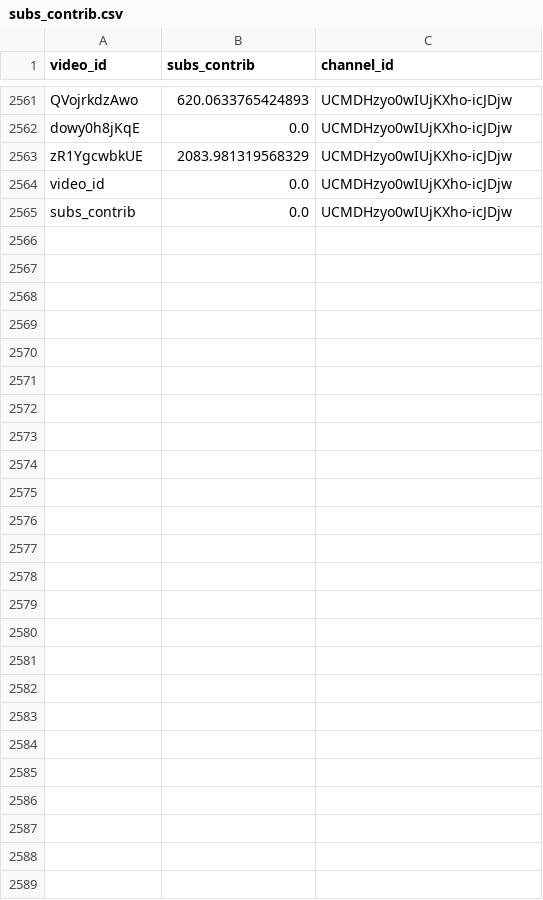
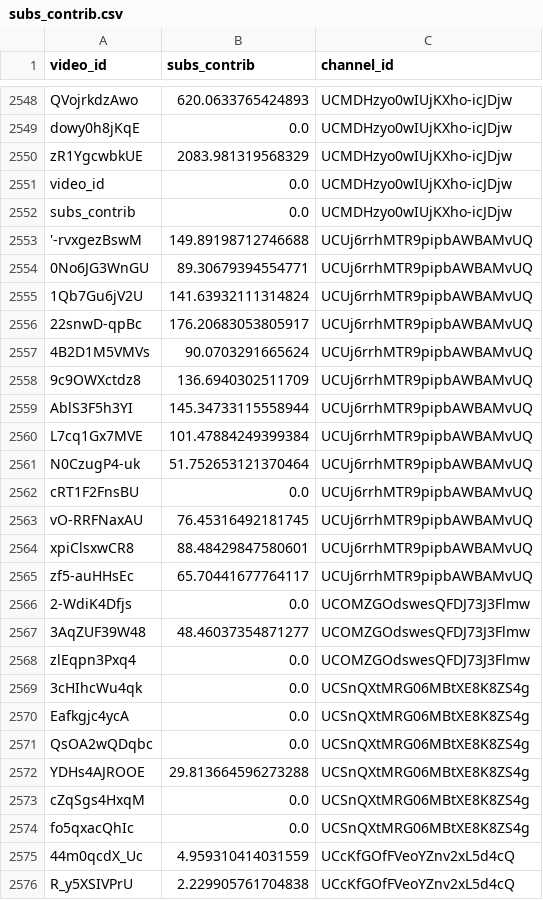
Before and after one commit to iam-hyo/VPI_visalization, a CSV file: data/subs_contrib.csv, drawn as a sheet; only a part is shown, gaps mark what is left out; the diff covers the shown part only.

```diff
--- a/data/subs_contrib.csv
+++ b/data/subs_contrib.csv
@@ -2565 +2552,25 @@ video_id,0.0,UCMDHzyo0wIUjKXho-icJDjw
 subs_contrib,0.0,UCMDHzyo0wIUjKXho-icJDjw
+'-rvxgezBswM,149.89198712746688,UCUj6rrhMTR9pipbAWBAMvUQ
+0No6JG3WnGU,89.30679394554771,UCUj6rrhMTR9pipbAWBAMvUQ
+1Qb7Gu6jV2U,141.63932111314824,UCUj6rrhMTR9pipbAWBAMvUQ
+22snwD-qpBc,176.20683053805917,UCUj6rrhMTR9pipbAWBAMvUQ
+4B2D1M5VMVs,90.0703291665624,UCUj6rrhMTR9pipbAWBAMvUQ
+9c9OWXctdz8,136.6940302511709,UCUj6rrhMTR9pipbAWBAMvUQ
+AblS3F5h3YI,145.34733115558944,UCUj6rrhMTR9pipbAWBAMvUQ
+L7cq1Gx7MVE,101.47884249399384,UCUj6rrhMTR9pipbAWBAMvUQ
+N0CzugP4-uk,51.752653121370464,UCUj6rrhMTR9pipbAWBAMvUQ
+cRT1F2FnsBU,0.0,UCUj6rrhMTR9pipbAWBAMvUQ
+vO-RRFNaxAU,76.45316492181745,UCUj6rrhMTR9pipbAWBAMvUQ
+xpiClsxwCR8,88.48429847580601,UCUj6rrhMTR9pipbAWBAMvUQ
+zf5-auHHsEc,65.70441677764117,UCUj6rrhMTR9pipbAWBAMvUQ
+2-WdiK4Dfjs,0.0,UCOMZGOdswesQFDJ73J3Flmw
+3AqZUF39W48,48.46037354871277,UCOMZGOdswesQFDJ73J3Flmw
+zlEqpn3Pxq4,0.0,UCOMZGOdswesQFDJ73J3Flmw
+3cHIhcWu4qk,0.0,UCSnQXtMRG06MBtXE8K8ZS4g
+Eafkgjc4ycA,0.0,UCSnQXtMRG06MBtXE8K8ZS4g
+QsOA2wQDqbc,0.0,UCSnQXtMRG06MBtXE8K8ZS4g
+YDHs4AJROOE,29.813664596273288,UCSnQXtMRG06MBtXE8K8ZS4g
+cZqSgs4HxqM,0.0,UCSnQXtMRG06MBtXE8K8ZS4g
+fo5qxacQhIc,0.0,UCSnQXtMRG06MBtXE8K8ZS4g
+44m0qcdX_Uc,4.959310414031559,UCcKfGOfFVeoYZnv2xL5d4cQ
+R_y5XSIVPrU,2.229905761704838,UCcKfGOfFVeoYZnv2xL5d4cQ
```
Also changed, not shown: 13 removed rows elsewhere in this file, 4 other files.
